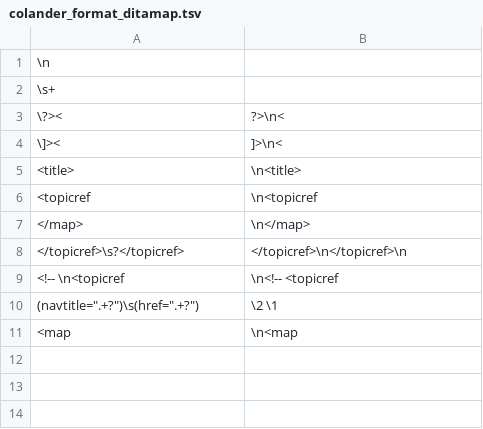
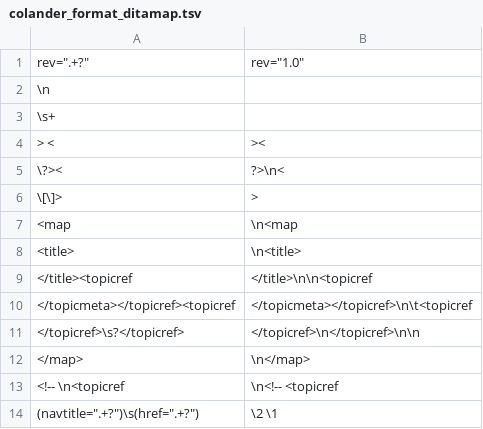
Before and after one commit to YiHoze/texwrapper, a TSV file: colander_format_ditamap.tsv, drawn as a sheet.

Commit message:
colander regex files improved

```diff
--- a/colander_format_ditamap.tsv
+++ b/colander_format_ditamap.tsv
@@ -1,11 +1,14 @@
+rev=".+?"	rev="1.0"
 \n	
 \s+	
+> <	><
 \?><	?>\n<
-\]><	]>\n<
+\[\]>	>
+<map	\n<map
 <title>	\n<title>
-<topicref	\n<topicref
+</title><topicref	</title>\n\n<topicref
+</topicmeta></topicref><topicref	</topicmeta></topicref>\n\t<topicref
+</topicref>\s?</topicref>	</topicref>\n</topicref>\n\n
 </map>	\n</map>
-</topicref>\s?</topicref>	</topicref>\n</topicref>\n
 <!-- \n<topicref	\n<!-- <topicref
 (navtitle=".+?")\s(href=".+?")	\2 \1
-<map	\n<map
```
Also changed, not shown: colander_remove_attributes.tsv, 1 other file.
